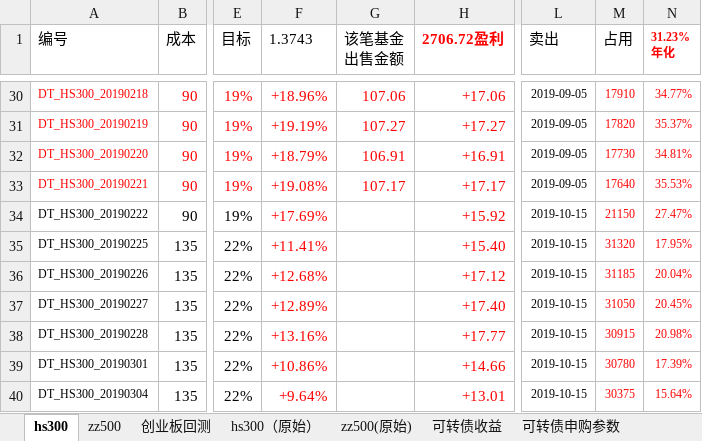
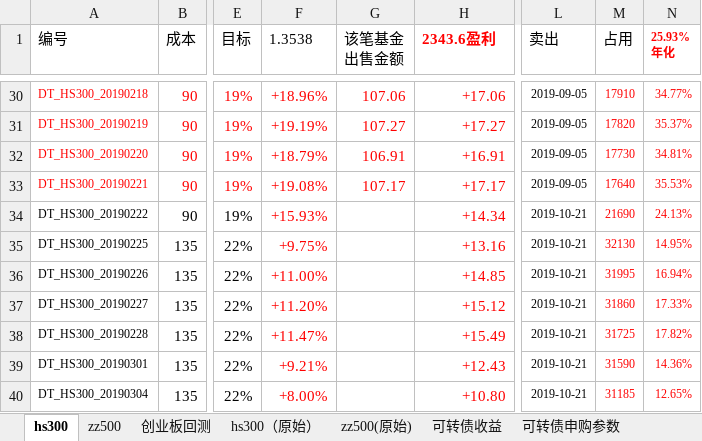
Before and after one commit to husky8/cccode, an Excel workbook: invest/配置.xlsx, sheet hs300, drawn as a sheet; only a part is shown, gaps mark what is left out; values as stored, in another font and other column widths than the file's, no borders; conditional formats not drawn; ↵ is a line break in a cell; the diff covers the shown part only; the diff names each change by its address in the sheet, - before the commit and + after, or states it on an @@ line.

```diff
--- a/invest/配置.xlsx (sheet hs300)
+++ b/invest/配置.xlsx (sheet hs300)
-F1: 1.3743
+F1: 1.3538
-H1: 2706.72盈利
+H1: 2343.6盈利
-N1: 31.23% ↵ 年化
+N1: 25.93% ↵ 年化
-F34 (1.3538): +17.69%
+F34 (1.3538): +15.93%
-H34 (2343.6盈利): +15.92
+H34 (2343.6盈利): +14.34
-L34:L40 (卖出): 2019-10-15
+L34:L40 (卖出): 2019-10-21
-M34 (占用): 21150
+M34 (占用): 21690
-N34 (25.93% 年化): 27.47%
+N34 (25.93% 年化): 24.13%
-F35 (1.3538): +11.41%
+F35 (1.3538): +9.75%
-H35 (2343.6盈利): +15.40
+H35 (2343.6盈利): +13.16
-M35 (占用): 31320
+M35 (占用): 32130
-N35 (25.93% 年化): 17.95%
+N35 (25.93% 年化): 14.95%
-F36 (1.3538): +12.68%
+F36 (1.3538): +11.00%
-H36 (2343.6盈利): +17.12
+H36 (2343.6盈利): +14.85
-M36 (占用): 31185
+M36 (占用): 31995
-N36 (25.93% 年化): 20.04%
+N36 (25.93% 年化): 16.94%
-F37 (1.3538): +12.89%
+F37 (1.3538): +11.20%
-H37 (2343.6盈利): +17.40
+H37 (2343.6盈利): +15.12
-M37 (占用): 31050
+M37 (占用): 31860
-N37 (25.93% 年化): 20.45%
+N37 (25.93% 年化): 17.33%
-F38 (1.3538): +13.16%
+F38 (1.3538): +11.47%
-H38 (2343.6盈利): +17.77
+H38 (2343.6盈利): +15.49
-M38 (占用): 30915
+M38 (占用): 31725
-N38 (25.93% 年化): 20.98%
+N38 (25.93% 年化): 17.82%
-F39 (1.3538): +10.86%
+F39 (1.3538): +9.21%
-H39 (2343.6盈利): +14.66
+H39 (2343.6盈利): +12.43
-M39 (占用): 30780
+M39 (占用): 31590
-N39 (25.93% 年化): 17.39%
+N39 (25.93% 年化): 14.36%
-F40 (1.3538): +9.64%
+F40 (1.3538): +8.00%
-H40 (2343.6盈利): +13.01
+H40 (2343.6盈利): +10.80
-M40 (占用): 30375
+M40 (占用): 31185
-N40 (25.93% 年化): 15.64%
+N40 (25.93% 年化): 12.65%
```
Also changed, not shown: 5 added rows, 765 edited cells and cell formats elsewhere in this sheet, sheet zz500, sheet 可转债收益.
